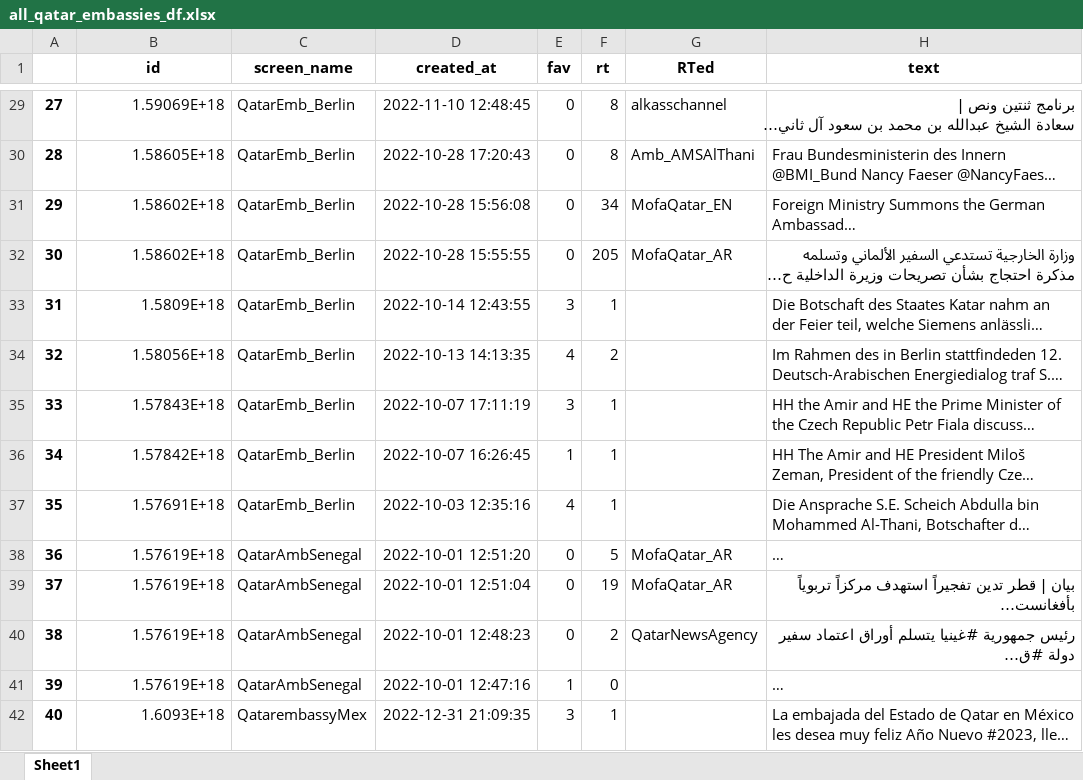
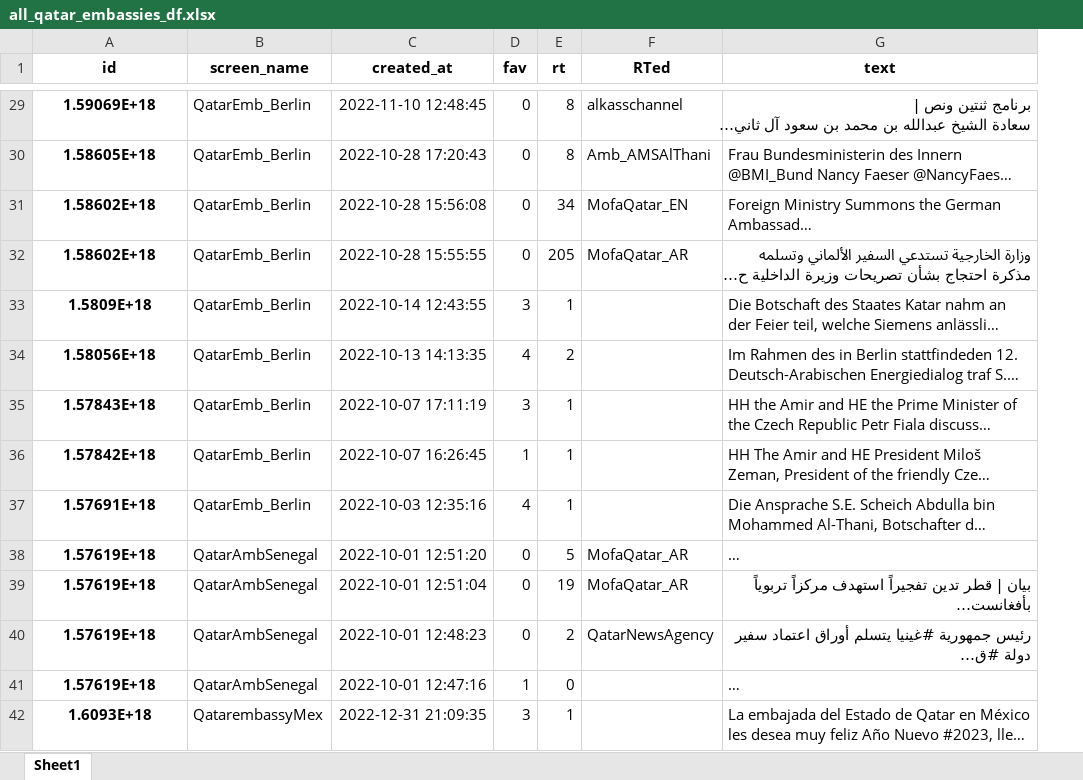
Before and after one commit to codeteme/tweet-analysis-embassies, an Excel workbook: interim/all_qatar_embassies_df.xlsx, sheet Sheet1, drawn as a sheet; only a part is shown, gaps mark what is left out; long unchanged cells end in …; values as stored, in another font and other column widths than the file's, no borders; removed rows and columns are numbered as before the commit, all else as after; the diff covers the shown part only; the diff names each change by its address in the sheet, - before the commit and + after, or states it on an @@ line.

```diff
--- a/interim/all_qatar_embassies_df.xlsx (sheet Sheet1)
+++ b/interim/all_qatar_embassies_df.xlsx (sheet Sheet1)
-column A, rows 29-42: 27 | 28 | 29 | 30 | 31 | 32 | 33 | 34 | 35 | 36 | 37 | 38 | 39 | 40
@@ A29:A42 bold: off → on, alignment: right → center @@
```
Also changed, not shown: cell formats elsewhere in this sheet, interim/qatar_embassies_stats.xlsx, 1 other file.
